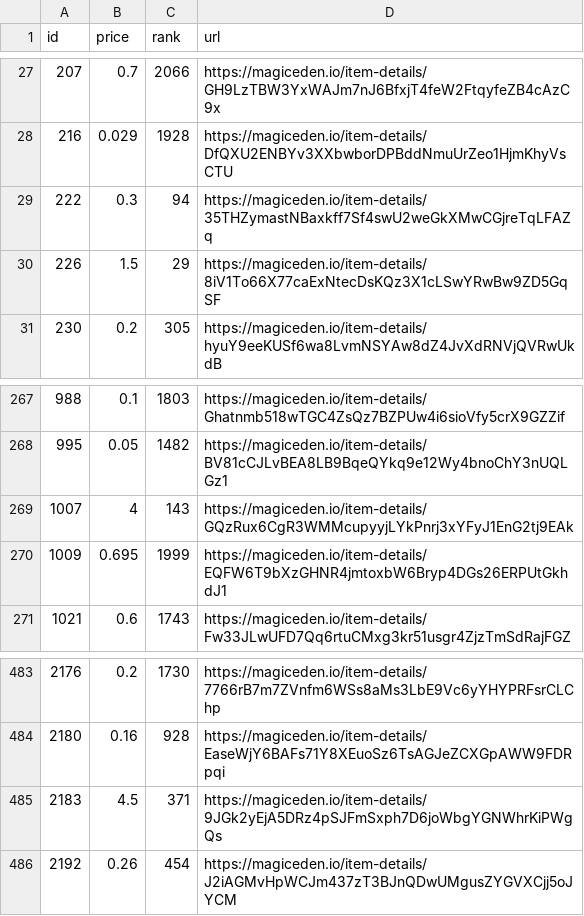
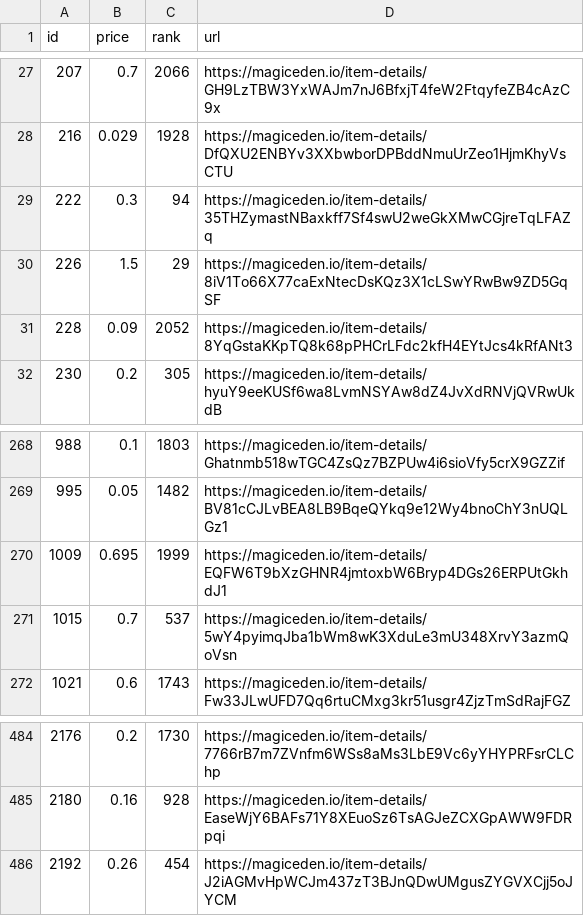
Before and after one commit to braposo/magiceden-wolves-monitor, a CSV file: wolves-data-processed.csv, drawn as a sheet; only a part is shown, gaps mark what is left out; removed rows and columns are numbered as before the commit, all else as after; the diff names each change by its address in the sheet, - before the commit and + after, or states it on an @@ line.

Commit message:
Flat: latest data (2021-10-31T20:15:09.525Z) {   "date": "2021-10-31T20:15:09.525Z",   "files": [     {       "name": "wolves-data-processed.csv",       "deltaBytes": 3,       "source": "https://api-mainnet.magiceden.io/rpc/getListedNFTsByQuery?q=%7B%22%24match%22%3A%7B%22collectionSymbol%22%3A%22wolves_of_sol_street%22%7D%2C%22%24sort%22%3A%7B%22takerAmount%22%3A1%2C%22createdAt%22%3A-1%7D%7D"     },     {       "name": "wolves-data.json",       "deltaBytes": -1955,       "source": "https://api-mainnet.magiceden.io/rpc/getListedNFTsByQuery?q=%7B%22%24match%22%3A%7B%22collectionSymbol%22%3A%22wolves_of_sol_street%22%7D%2C%22%24sort%22%3A%7B%22takerAmount%22%3A1%2C%22createdAt%22%3A-1%7D%7D"     }   ] }

```diff
--- a/wolves-data-processed.csv
+++ b/wolves-data-processed.csv
+row 31: 228 | 0.09 | 2052 | https://magiceden.io/item-details/8YqGstaKKpTQ8k68pPHCrLFdc2kfH4EYtJcs4kRfANt3
-row 269: 1007 | 4 | 143 | https://magiceden.io/item-details/GQzRux6CgR3WMMcupyyjLYkPnrj3xYFyJ1EnG2tj9EAk
+row 271: 1015 | 0.7 | 537 | https://magiceden.io/item-details/5wY4pyimqJba1bWm8wK3XduLe3mU348XrvY3azmQoVsn
-row 485: 2183 | 4.5 | 371 | https://magiceden.io/item-details/9JGk2yEjA5DRz4pSJFmSxph7D6joWbgYGNWhrKiPWgQs
```
Also changed, not shown: 1 other file.
